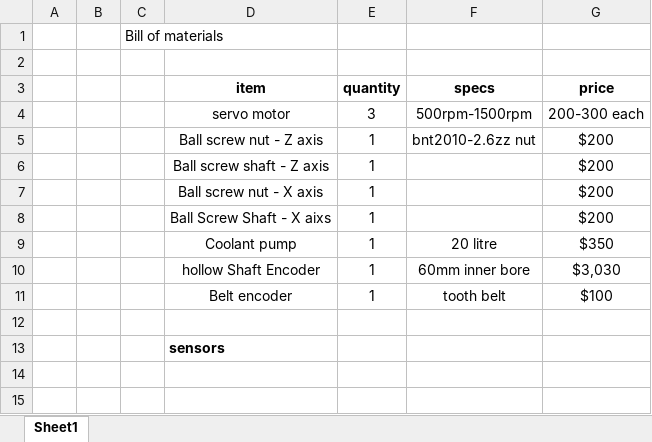
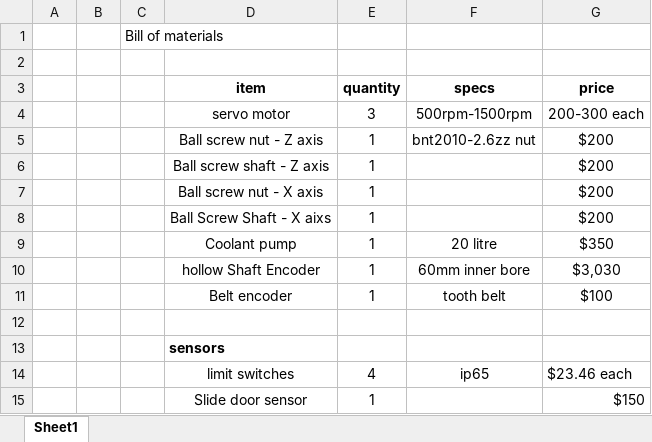
Before and after one commit to Sandeep-Batth/CNC-Lathe-Docs, an Excel workbook: List of Bills .xlsx, sheet Sheet1, drawn as a sheet; values as stored, in another font and other column widths than the file's, no borders; the diff names each change by its address in the sheet, - before the commit and + after, or states it on an @@ line.

Commit message:
added to list
door sensors and limit  switches

```diff
--- a/List of Bills .xlsx (sheet Sheet1)
+++ b/List of Bills .xlsx (sheet Sheet1)
+row 14:  |  |  | limit switches | 4 | ip65 | $23.46 each
+row 15:  |  |  | Slide door sensor | 1 |  | $150
```
